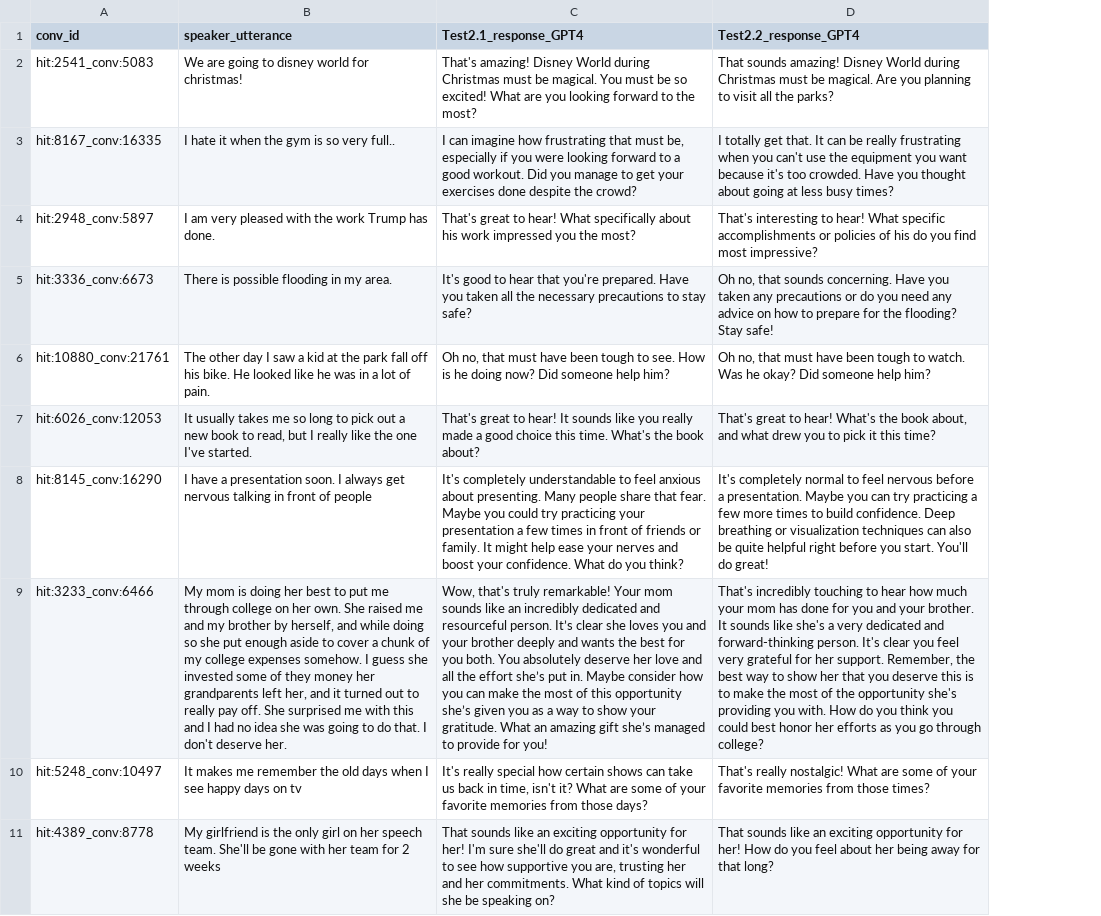
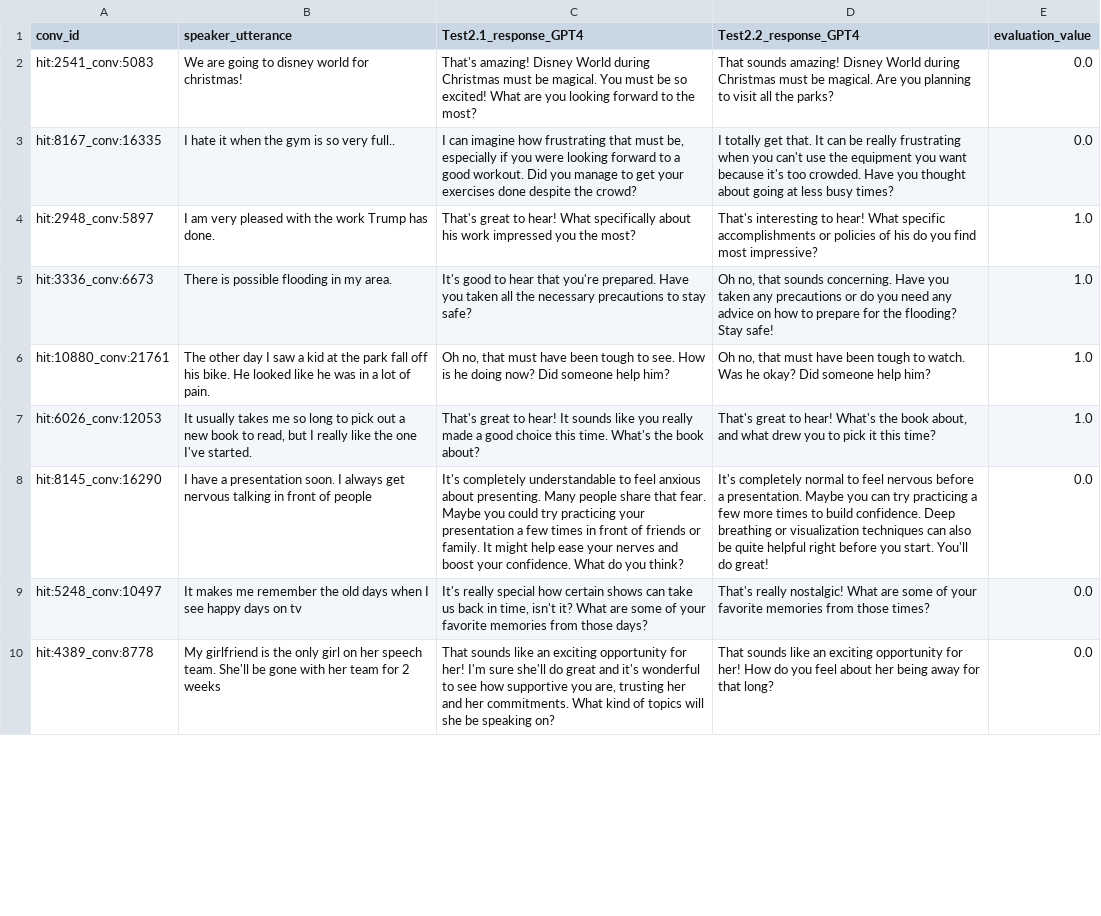
Before and after one commit to ivannagodoym/Master_Thesis_HCI, a CSV file: comparing_responses_sample.csv, drawn as a sheet; only a part is shown; removed rows and columns are numbered as before the commit, all else as after; the diff names each change by its address in the sheet, - before the commit and + after, or states it on an @@ line.

```diff
--- a/comparing_responses_sample.csv
+++ b/comparing_responses_sample.csv
+column E (evaluation_value), rows 2-10: 0.0 | 0.0 | 1.0 | 1.0 | 1.0 | 1.0 | 0.0 | 0.0 | 0.0
-row 9: hit:3233_conv:6466 | My mom is doing her best to put me through college on her own. She raised me and my brother by herself, and while doing so she put enough aside to cover a chunk of my college expenses somehow. I guess she invested some of they money her grandparents left her, and it turned out to really pay off. She surprised me with this and I had no idea she was going to do that. I don't deserve her. | Wow, that's truly remarkable! Your mom sounds like an incredibly dedicated and resourceful person. It’s clear she loves you and your brother deeply and wants the best for you both. You absolutely deserve her love and all the effort she’s put in. Maybe consider how you can make the most of this opportunity she’s given you as a way to show your gratitude. What an amazing gift she’s managed to provide for you! | That's incredibly touching to hear how much your mom has done for you and your brother. It sounds like she's a very dedicated and forward-thinking person. It's clear you feel very grateful for her support. Remember, the best way to show her that you deserve this is to make the most of the opportunity she's providing you with. How do you think you could best honor her efforts as you go through college?
```
Also changed, not shown: 21 other files.
